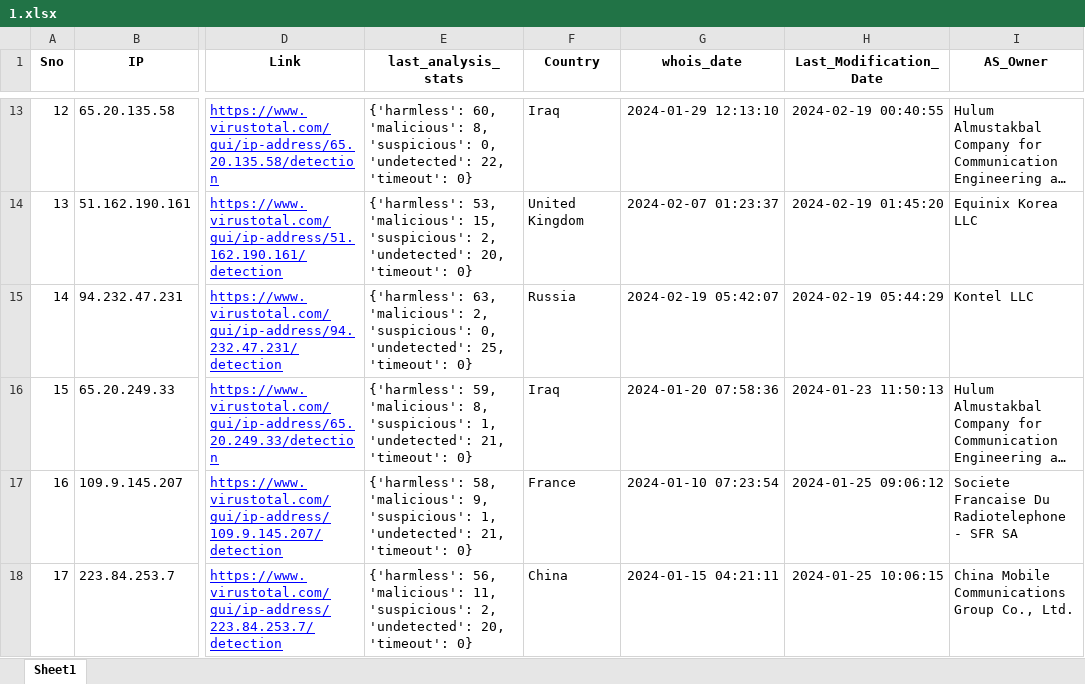
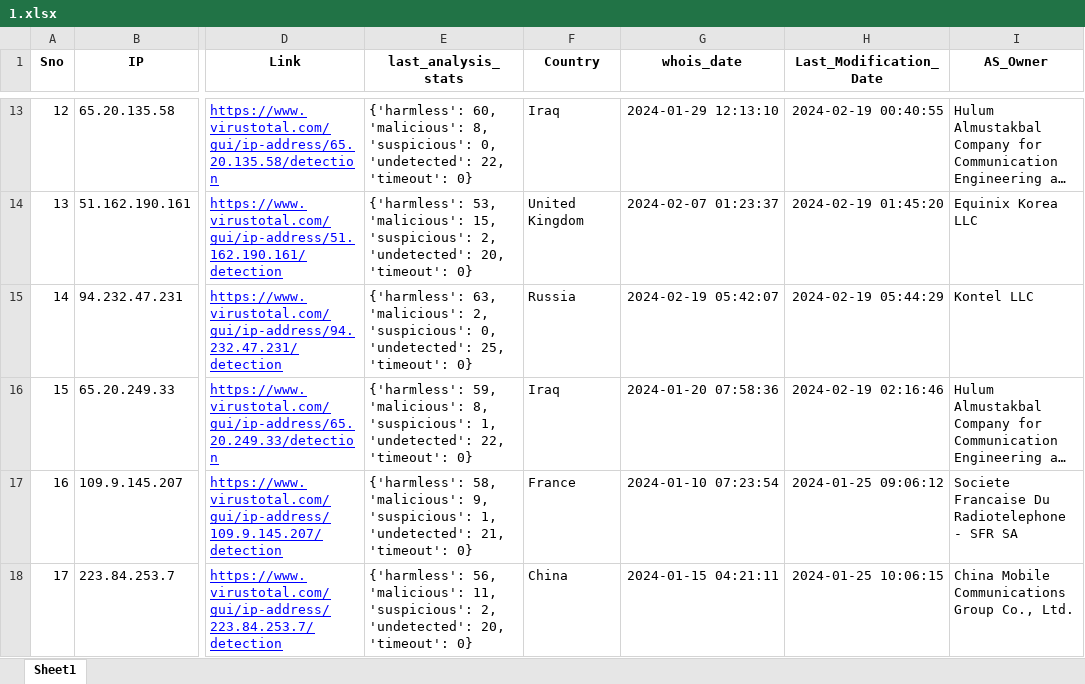
Before and after one commit to ProSehran/testing, an Excel workbook: 1.xlsx, sheet Sheet1, drawn as a sheet; only a part is shown, gaps mark what is left out; long unchanged cells end in …; values as stored, in another font and other column widths than the file's, no borders; the diff names each change by its address in the sheet, - before the commit and + after, or states it on an @@ line.

Commit message:
Update file with new data

```diff
--- a/1.xlsx (sheet Sheet1)
+++ b/1.xlsx (sheet Sheet1)
-E16 (last_analysis_stats): …1, 'undetected': 21, 'timeout': 0}
+E16 (last_analysis_stats): …1, 'undetected': 22, 'timeout': 0}
-H16 (Last_Modification_Date): 2024-01-23 11:50:13
+H16 (Last_Modification_Date): 2024-02-19 02:16:46
```
